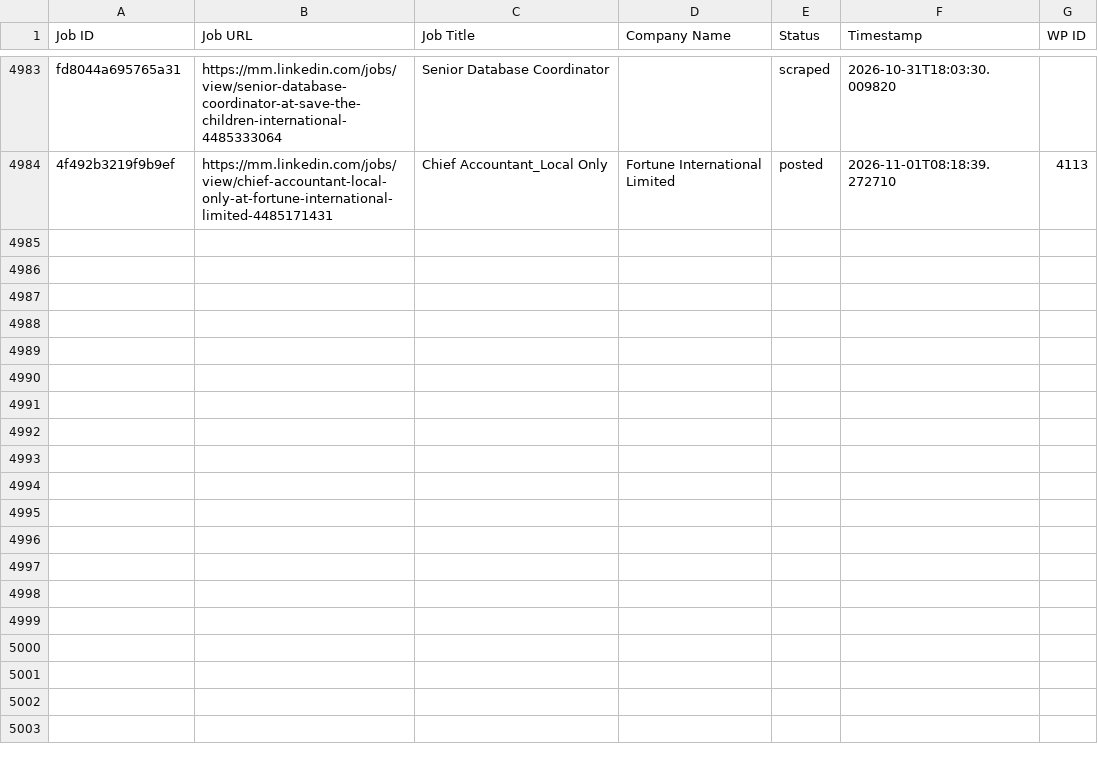
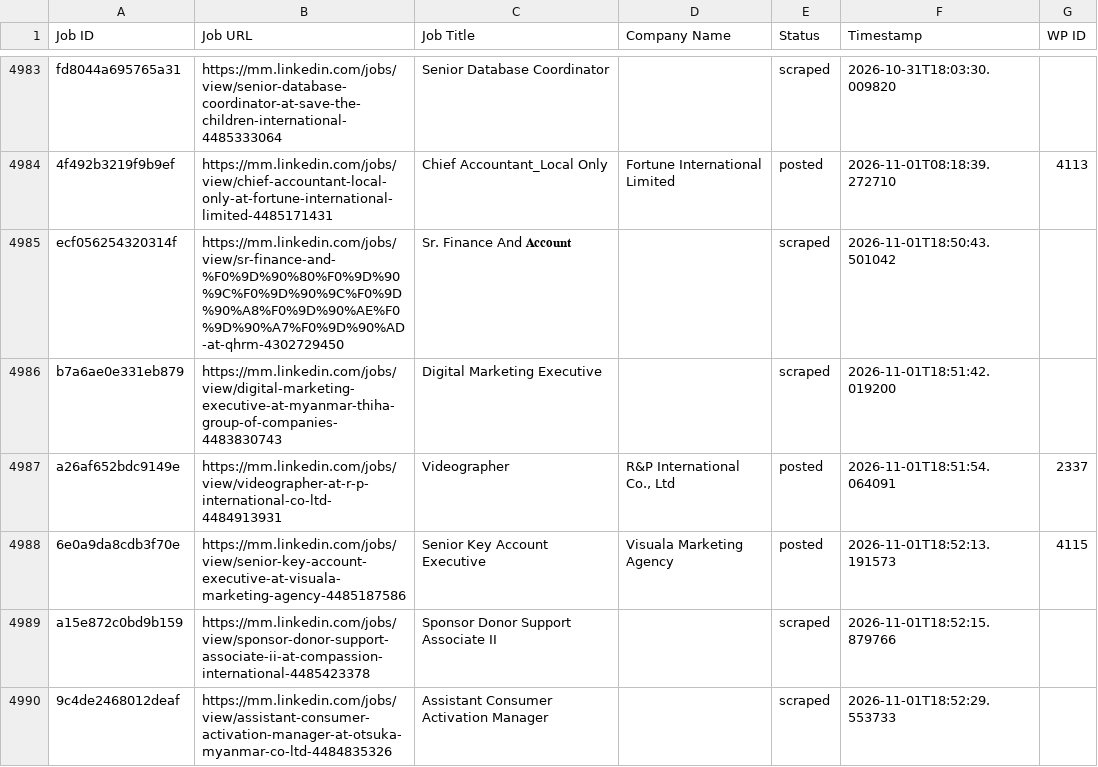
Before and after one commit to mimusdesign/mm, a CSV file: processed_jobs.csv, drawn as a sheet; only a part is shown, gaps mark what is left out; the diff names each change by its address in the sheet, - before the commit and + after, or states it on an @@ line.

```diff
--- a/processed_jobs.csv
+++ b/processed_jobs.csv
+row 4985: ecf056254320314f | https://mm.linkedin.com/jobs/view/sr-finance-and-%F0%9D%90%80%F0%9D%90%9C%F0%9D%90%9C%F0%9D%90%A8%F0%9D%90%AE%F0%9D%90%A7%F0%9D%90%AD-at-qhrm-4302729450 | Sr. Finance And 𝐀𝐜𝐜𝐨𝐮𝐧𝐭 |  | scraped | 2026-11-01T18:50:43.501042
+row 4986: b7a6ae0e331eb879 | https://mm.linkedin.com/jobs/view/digital-marketing-executive-at-myanmar-thiha-group-of-companies-4483830743 | Digital Marketing Executive |  | scraped | 2026-11-01T18:51:42.019200
+row 4987: a26af652bdc9149e | https://mm.linkedin.com/jobs/view/videographer-at-r-p-international-co-ltd-4484913931 | Videographer | R&P International Co., Ltd | posted | 2026-11-01T18:51:54.064091 | 2337
+row 4988: 6e0a9da8cdb3f70e | https://mm.linkedin.com/jobs/view/senior-key-account-executive-at-visuala-marketing-agency-4485187586 | Senior Key Account Executive | Visuala Marketing Agency | posted | 2026-11-01T18:52:13.191573 | 4115
+row 4989: a15e872c0bd9b159 | https://mm.linkedin.com/jobs/view/sponsor-donor-support-associate-ii-at-compassion-international-4485423378 | Sponsor Donor Support Associate II |  | scraped | 2026-11-01T18:52:15.879766
+row 4990: 9c4de2468012deaf | https://mm.linkedin.com/jobs/view/assistant-consumer-activation-manager-at-otsuka-myanmar-co-ltd-4484835326 | Assistant Consumer Activation Manager |  | scraped | 2026-11-01T18:52:29.553733
```
